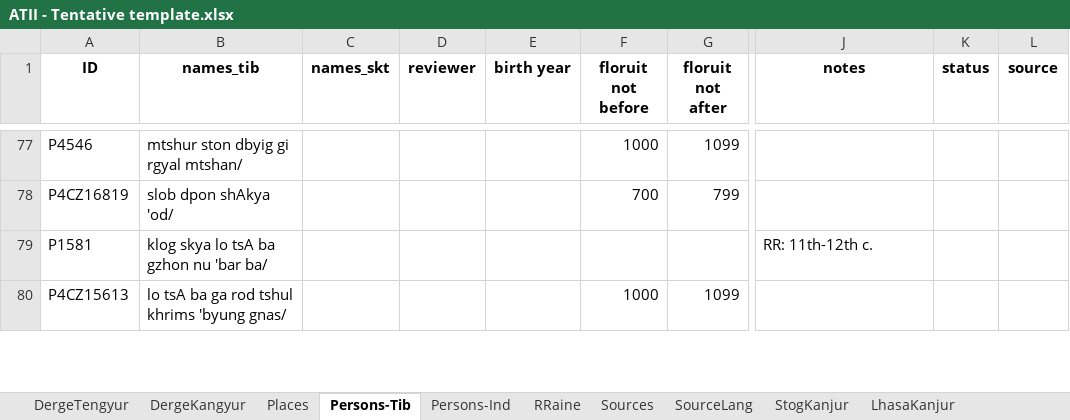
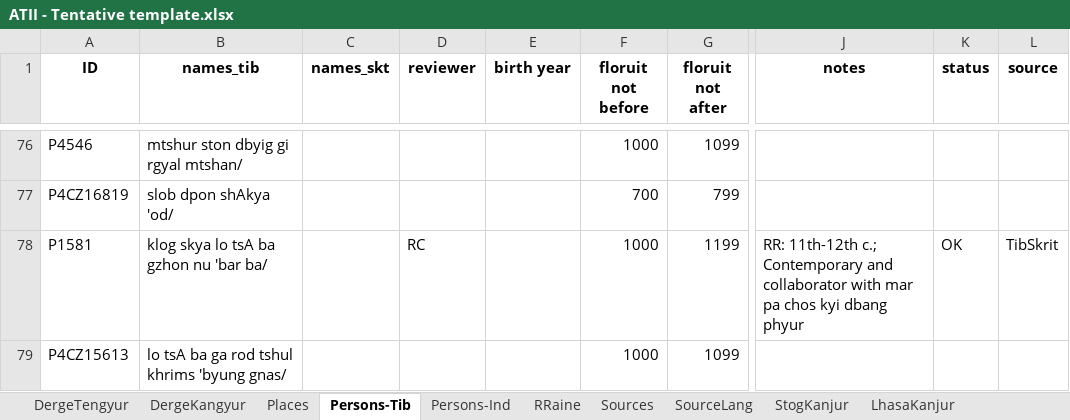
Before and after one commit to wkdewey/xml-parsing, an Excel workbook: data-export/ATII - Tentative template.xlsx, sheet Persons-Tib, drawn as a sheet; only a part is shown, gaps mark what is left out; values as stored, in another font and other column widths than the file's, no borders; charts and pictures not drawn; addresses are those after the commit; the diff covers the shown part only; the diff names each change by its address in the sheet, - before the commit and + after, or states it on an @@ line.

```diff
--- a/data-export/ATII - Tentative template.xlsx (sheet Persons-Tib)
+++ b/data-export/ATII - Tentative template.xlsx (sheet Persons-Tib)
-D78 (reviewer): (empty)
+D78 (reviewer): RC
-F78 (floruit not before): (empty)
+F78 (floruit not before): 1000
-G78 (floruit not after): (empty)
+G78 (floruit not after): 1199
-J78 (notes): RR: 11th-12th c.
+J78 (notes): RR: 11th-12th c.; Contemporary and collaborator with mar pa chos kyi dbang phyur
-K78 (status): (empty)
+K78 (status): OK
-L78 (source): (empty)
+L78 (source): TibSkrit
```
Also changed, not shown: 1 removed row, 13 edited cells and cell formats elsewhere in this sheet, sheet Persons-Ind, sheet DergeKangyur, sheet DergeTengyur, WD_BDRC_data.xlsx, all_person_matches.xlsx, 7 other files.
